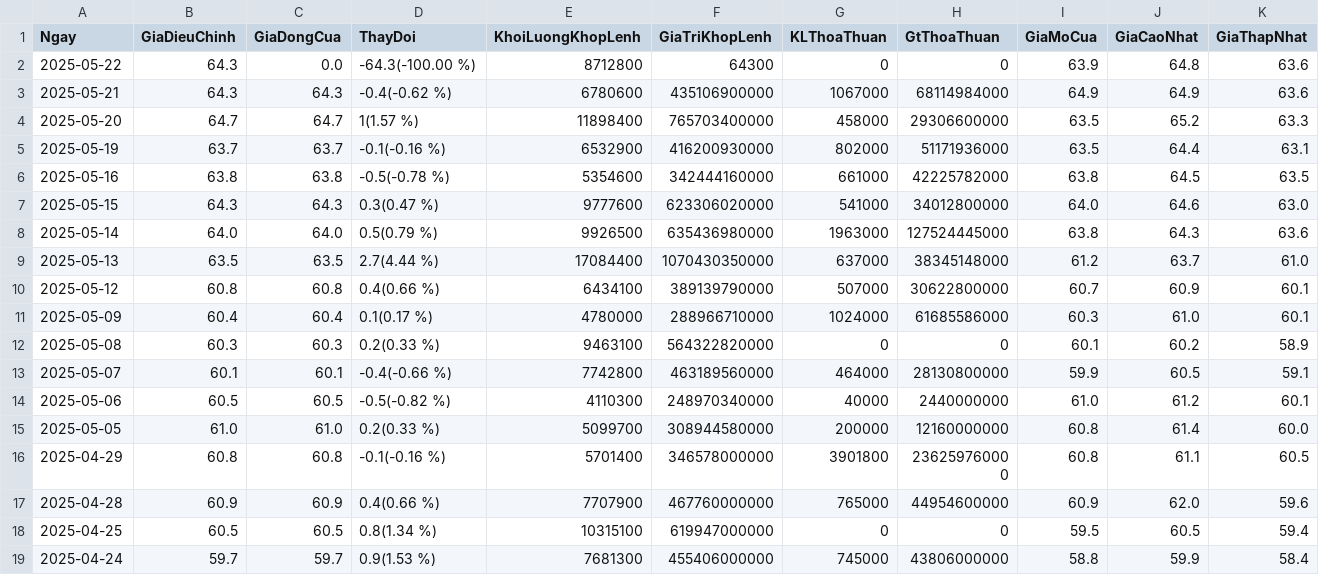
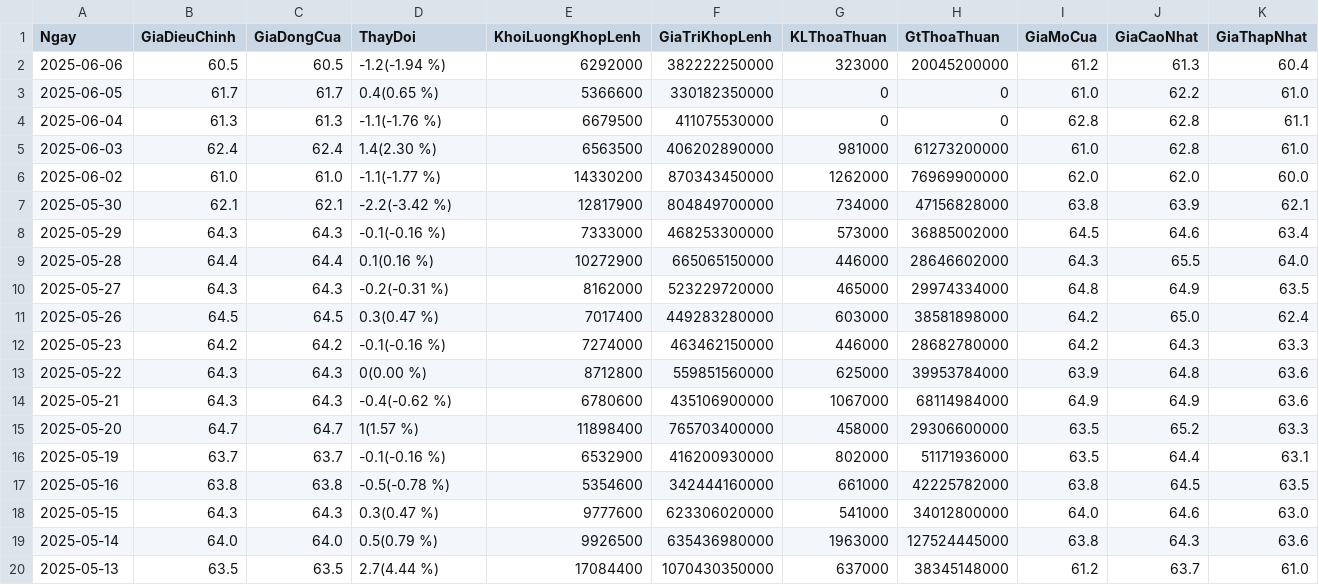
Before and after one commit to Nhubinh123/Portfolio, a CSV file: MWG.csv, drawn as a sheet; only a part is shown; the shorter side is filled out with more unchanged rows.

```diff
--- a/MWG.csv
+++ b/MWG.csv
@@ -1,3 +1,14 @@
 Ngay,GiaDieuChinh,GiaDongCua,ThayDoi,KhoiLuongKhopLenh,GiaTriKhopLenh,KLThoaThuan,GtThoaThuan,GiaMoCua,GiaCaoNhat,GiaThapNhat
-2025-05-22,64.3,0.0,-64.3(-100.00 %),8712800,64300,0,0,63.9,64.8,63.6
+2025-06-06,60.5,60.5,-1.2(-1.94 %),6292000,382222250000,323000,20045200000,61.2,61.3,60.4
+2025-06-05,61.7,61.7,0.4(0.65 %),5366600,330182350000,0,0,61.0,62.2,61.0
+2025-06-04,61.3,61.3,-1.1(-1.76 %),6679500,411075530000,0,0,62.8,62.8,61.1
+2025-06-03,62.4,62.4,1.4(2.30 %),6563500,406202890000,981000,61273200000,61.0,62.8,61.0
+2025-06-02,61.0,61.0,-1.1(-1.77 %),14330200,870343450000,1262000,76969900000,62.0,62.0,60.0
+2025-05-30,62.1,62.1,-2.2(-3.42 %),12817900,804849700000,734000,47156828000,63.8,63.9,62.1
+2025-05-29,64.3,64.3,-0.1(-0.16 %),7333000,468253300000,573000,36885002000,64.5,64.6,63.4
+2025-05-28,64.4,64.4,0.1(0.16 %),10272900,665065150000,446000,28646602000,64.3,65.5,64.0
+2025-05-27,64.3,64.3,-0.2(-0.31 %),8162000,523229720000,465000,29974334000,64.8,64.9,63.5
+2025-05-26,64.5,64.5,0.3(0.47 %),7017400,449283280000,603000,38581898000,64.2,65.0,62.4
+2025-05-23,64.2,64.2,-0.1(-0.16 %),7274000,463462150000,446000,28682780000,64.2,64.3,63.3
+2025-05-22,64.3,64.3,0(0.00 %),8712800,559851560000,625000,39953784000,63.9,64.8,63.6
 2025-05-21,64.3,64.3,-0.4(-0.62 %),6780600,435106900000,1067000,68114984000,64.9,64.9,63.6
```
Also changed, not shown: FPT.csv, HPG.csv, 12 other files.
